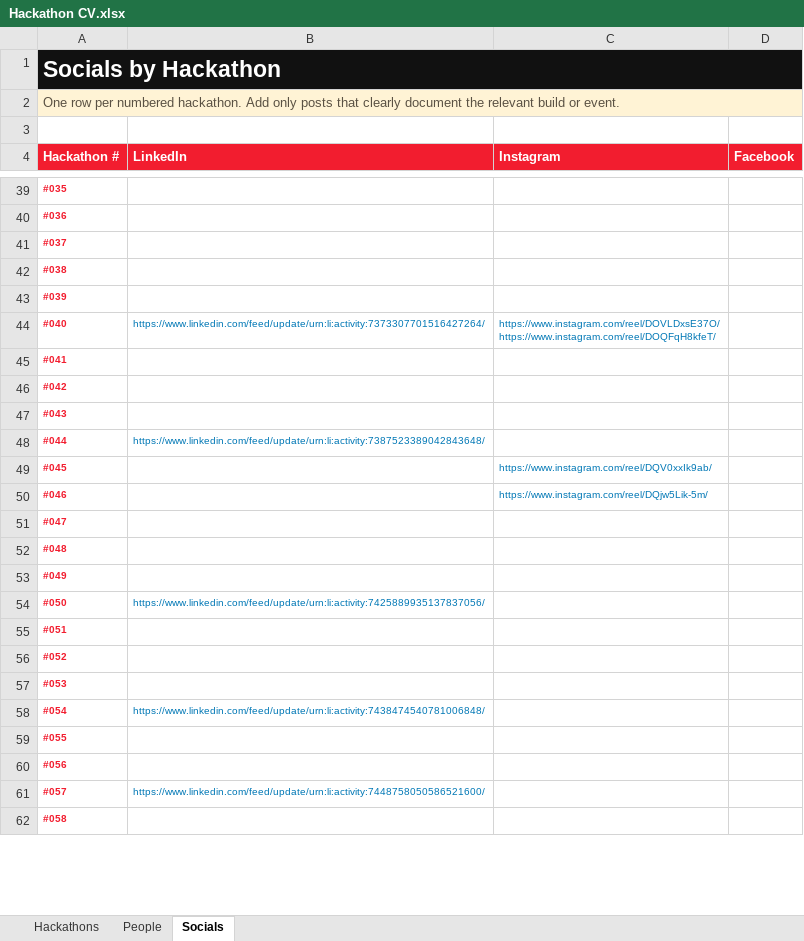
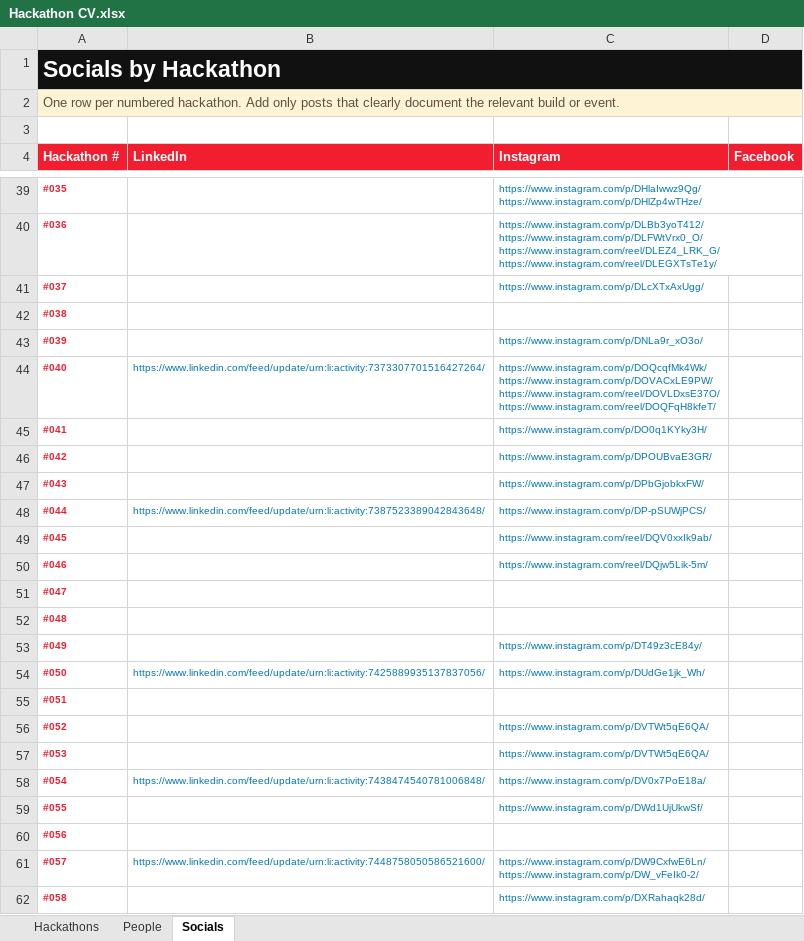
Before and after one commit to sayyidkhan/the100hackathoner, an Excel workbook: outputs/linkedin-people-directory/Hackathon CV.xlsx, sheet Socials, drawn as a sheet; only a part is shown, gaps mark what is left out; values as stored, in another font and other column widths than the file's, no borders; table styles not drawn; ↵ is a line break in a cell; the diff covers the shown part only; the diff names each change by its address in the sheet, - before the commit and + after, or states it on an @@ line.

Commit message:
data: add verified Instagram social links

```diff
--- a/outputs/linkedin-people-directory/Hackathon CV.xlsx (sheet Socials)
+++ b/outputs/linkedin-people-directory/Hackathon CV.xlsx (sheet Socials)
-C39 (Instagram): (empty)
+C39 (Instagram): https://www.instagram.com/p/DHlaIwwz9Qg/ ↵ https://www.instagram.com/p/DHlZp4wTHze/
-C40 (Instagram): (empty)
+C40 (Instagram): https://www.instagram.com/p/DLBb3yoT412/ ↵ https://www.instagram.com/p/DLFWtVrx0_O/ ↵ https://www.instagram.com/reel/DLEZ4_LRK_G/ ↵ https://www.instagram.com/reel/DLEGXTsTe1y/
-C41 (Instagram): (empty)
+C41 (Instagram): https://www.instagram.com/p/DLcXTxAxUgg/
-C43 (Instagram): (empty)
+C43 (Instagram): https://www.instagram.com/p/DNLa9r_xO3o/
-C44 (Instagram): https://www.instagram.com/reel/DOVLDxsE37O/ ↵ https://www.instagram.com/reel/DOQFqH8kfeT/
+C44 (Instagram): https://www.instagram.com/p/DOQcqfMk4Wk/ ↵ https://www.instagram.com/p/DOVACxLE9PW/ ↵ https://www.instagram.com/reel/DOVLDxsE37O/ ↵ https://www.instagram.com/reel/DOQFqH8kfeT/
-C45 (Instagram): (empty)
+C45 (Instagram): https://www.instagram.com/p/DO0q1KYky3H/
-C46 (Instagram): (empty)
+C46 (Instagram): https://www.instagram.com/p/DPOUBvaE3GR/
-C47 (Instagram): (empty)
+C47 (Instagram): https://www.instagram.com/p/DPbGjobkxFW/
-C48 (Instagram): (empty)
+C48 (Instagram): https://www.instagram.com/p/DP-pSUWjPCS/
-C53 (Instagram): (empty)
+C53 (Instagram): https://www.instagram.com/p/DT49z3cE84y/
-C54 (Instagram): (empty)
+C54 (Instagram): https://www.instagram.com/p/DUdGe1jk_Wh/
-C56:C57 (Instagram): (empty)
+C56:C57 (Instagram): https://www.instagram.com/p/DVTWt5qE6QA/
-C58 (Instagram): (empty)
+C58 (Instagram): https://www.instagram.com/p/DV0x7PoE18a/
-C59 (Instagram): (empty)
+C59 (Instagram): https://www.instagram.com/p/DWd1UjUkwSf/
-C61 (Instagram): (empty)
+C61 (Instagram): https://www.instagram.com/p/DW9CxfwE6Ln/ ↵ https://www.instagram.com/p/DW_vFeIk0-2/
-C62 (Instagram): (empty)
+C62 (Instagram): https://www.instagram.com/p/DXRahaqk28d/
```
Also changed, not shown: 22 edited cells elsewhere in this sheet, sheet Hackathons, 1 other file.
